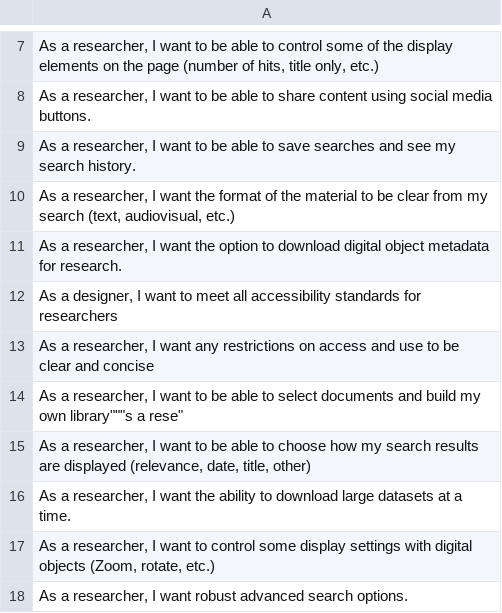
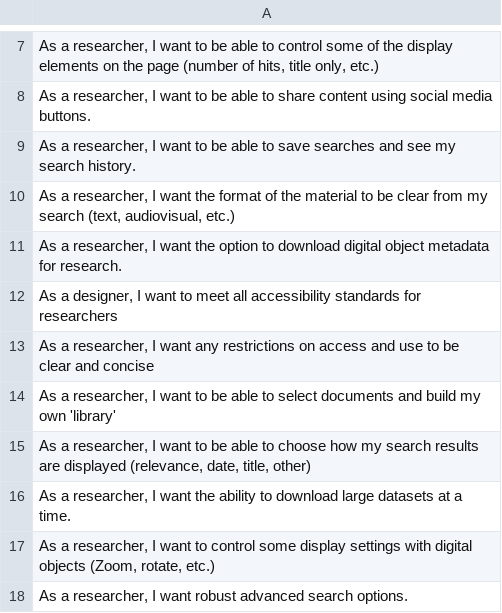
Before and after one commit to RockefellerArchiveCenter/project_electron, a CSV file: user-stories/researchers.csv, drawn as a sheet; only a part is shown, gaps mark what is left out.

Commit message:
Use single quotes within double quotes for prettified GitHub view

```diff
--- a/user-stories/researchers.csv
+++ b/user-stories/researchers.csv
@@ -13,3 +13,3 @@
 "As a researcher, I want any restrictions on access and use to be clear and concise"
-"As a researcher, I want to be able to select documents and build my own "library"""s a rese"
+"As a researcher, I want to be able to select documents and build my own 'library'"
 "As a researcher, I want to be able to choose how my search results are displayed (relevance, date, title, other)"
```
